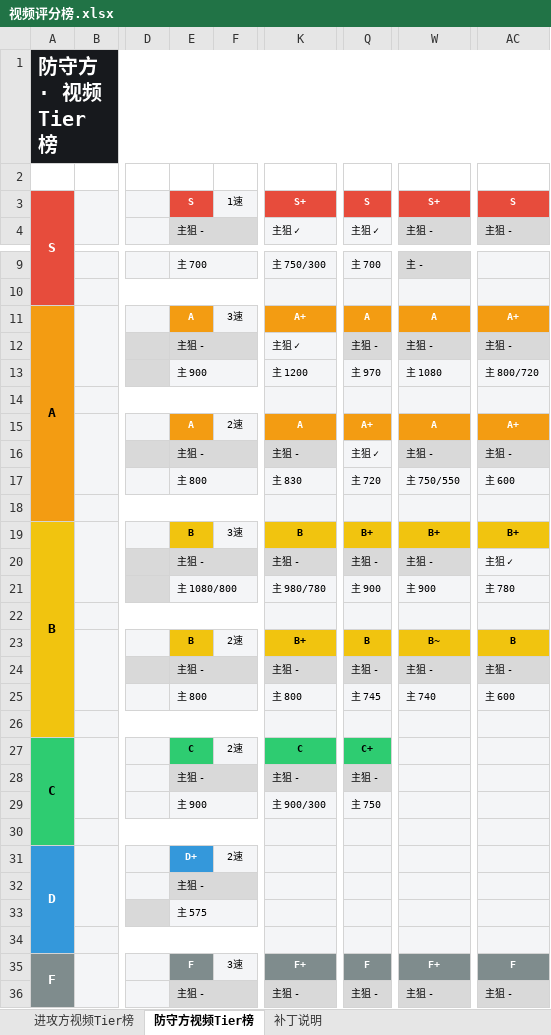
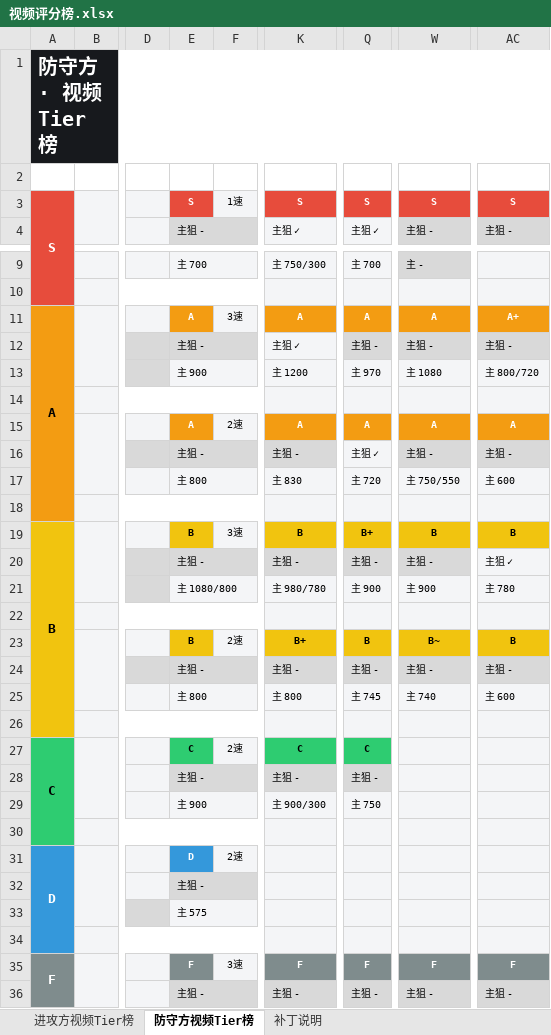
Before and after one commit to adadsws/r6s-stats-tiers, an Excel workbook: docs/视频评分榜.xlsx, sheet 防守方视频Tier榜, drawn as a sheet; only a part is shown, gaps mark what is left out; values as stored, in another font and other column widths than the file's, no borders; charts and pictures not drawn; the diff names each change by its address in the sheet, - before the commit and + after, or states it on an @@ line.

```diff
--- a/docs/视频评分榜.xlsx (sheet 防守方视频Tier榜)
+++ b/docs/视频评分榜.xlsx (sheet 防守方视频Tier榜)
-K3: S+
+K3: S
-W3: S+
+W3: S
-K11: A+
+K11: A
-Q15: A+
+Q15: A
-AC15: A+
+AC15: A
-W19: B+
+W19: B
-AC19: B+
+AC19: B
-Q27: C+
+Q27: C
-E31: D+
+E31: D
-K35: F+
+K35: F
-W35: F+
+W35: F
```
Also changed, not shown: docs/主武器射速榜.xlsx, docs/速度榜.xlsx, 15 other files.
